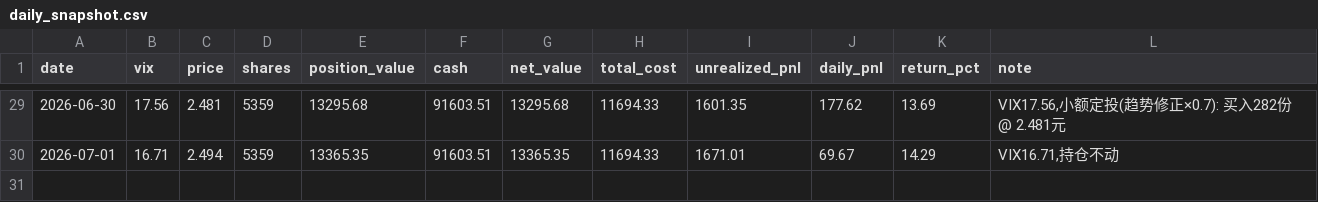
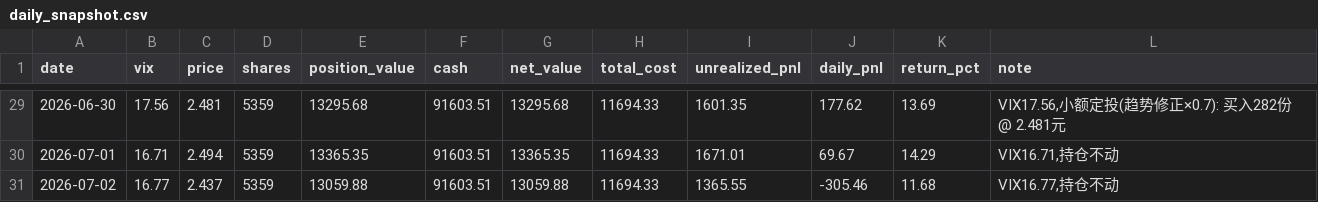
Before and after one commit to sunheyi6/investTemplate, a CSV file: decision-tracking/vix_dca_strategy/daily_snapshot.csv, drawn as a sheet; only a part is shown, gaps mark what is left out.

```diff
--- a/decision-tracking/vix_dca_strategy/daily_snapshot.csv
+++ b/decision-tracking/vix_dca_strategy/daily_snapshot.csv
@@ -30 +30,2 @@ date,vix,price,shares,position_value,cash,net_value,total_cost,unrealized_pnl,da
 2026-07-01,16.71,2.494,5359,13365.35,91603.51,13365.35,11694.33,1671.01,69.67,14.29,"VIX16.71,持仓不动"
+2026-07-02,16.77,2.437,5359,13059.88,91603.51,13059.88,11694.33,1365.55,-305.46,11.68,"VIX16.77,持仓不动"
```
Also changed, not shown: 08-决策追踪/vix_dca_strategy/daily_snapshot.csv, decision-tracking/vix_dca_strategy/daily_returns.csv, 13 other files.
